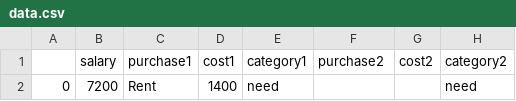
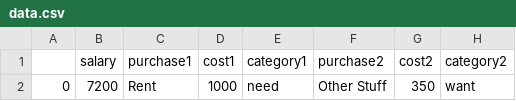
Before and after one commit to Peter-32/24_nonessential_budget_tracker, a CSV file: data.csv, drawn as a sheet; only a part is shown; the diff names each change by its address in the sheet, - before the commit and + after, or states it on an @@ line.

```diff
--- a/data.csv
+++ b/data.csv
-D2 (cost1): 1400
+D2 (cost1): 1000
-F2 (purchase2): (empty)
+F2 (purchase2): Other Stuff
-G2 (cost2): (empty)
+G2 (cost2): 350
-H2 (category2): need
+H2 (category2): want
```
Also changed, not shown: 7 other files.
